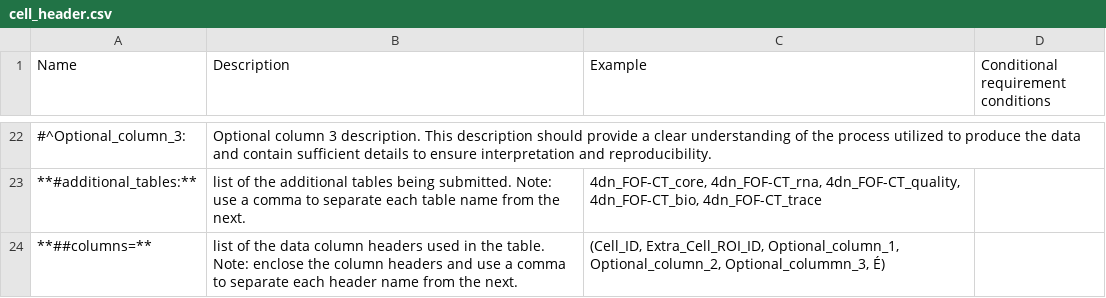
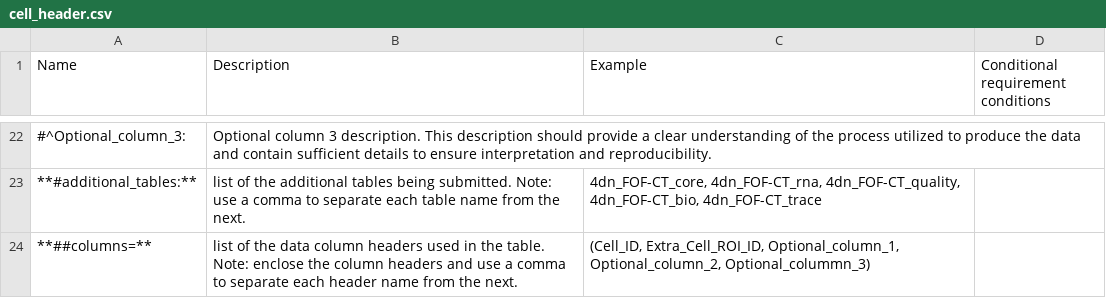
Before and after one commit to 4dn-dcic/fish_omics_format, a CSV file: docs/source/tables/cell_header.csv, drawn as a sheet; only a part is shown, gaps mark what is left out; the diff names each change by its address in the sheet, - before the commit and + after, or states it on an @@ line.

Commit message:
removed odd character from header tables

```diff
--- a/docs/source/tables/cell_header.csv
+++ b/docs/source/tables/cell_header.csv
-C24 (Example): …Optional_column_1, Optional_column_2, Optional_colummn_3, É)
+C24 (Example): …Optional_column_1, Optional_column_2, Optional_colummn_3)
```
Also changed, not shown: docs/source/tables/extracell_header.csv, docs/source/tables/mapping_header.csv, 4 other files.
